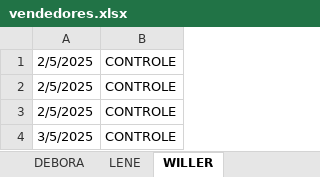
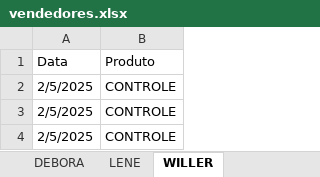
Before and after one commit to DevViictor/vivo-deshborad, an Excel workbook: vendedores.xlsx, sheet WILLER, drawn as a sheet; only a part is shown; the shorter side is filled out with more unchanged rows; values as stored, in another font and other column widths than the file's, no borders; the diff names each change by its address in the sheet, - before the commit and + after, or states it on an @@ line.

```diff
--- a/vendedores.xlsx (sheet WILLER)
+++ b/vendedores.xlsx (sheet WILLER)
+row 1: Data | Produto
```
Also changed, not shown: sheet LENE, sheet DAVIDG, sheet DEBORA.
